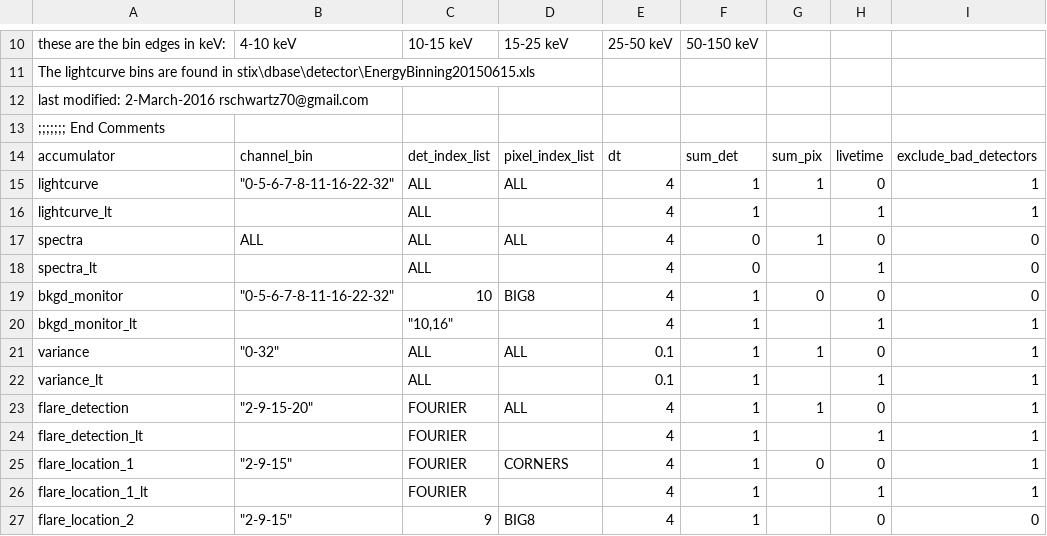
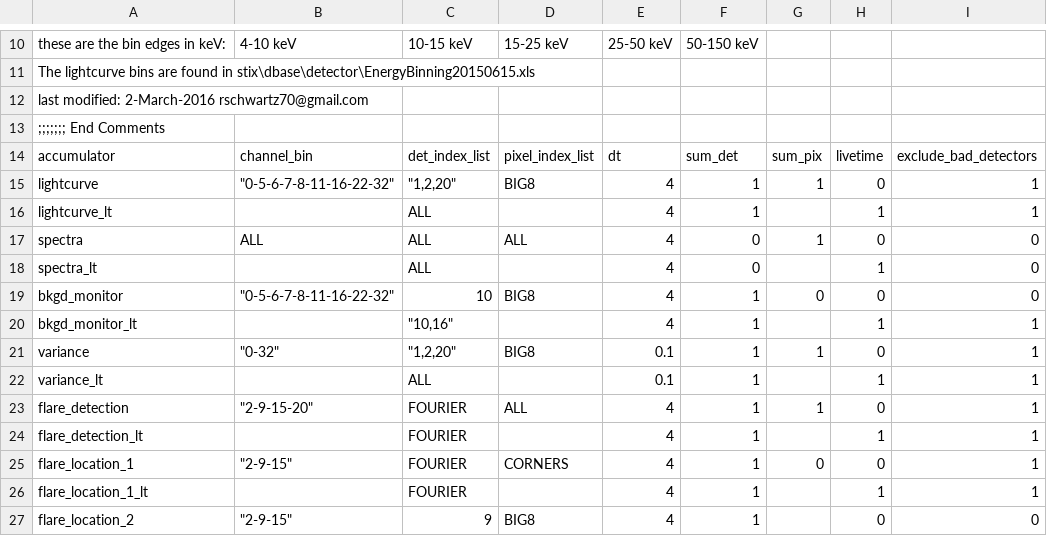
Before and after one commit to i4Ds/STIX-GSW, a CSV file: stix/dbase/fsw/rnd_seq_testing/stix_conf/qlook_accumulators.csv, drawn as a sheet; only a part is shown, gaps mark what is left out.

```diff
--- a/stix/dbase/fsw/rnd_seq_testing/stix_conf/qlook_accumulators.csv
+++ b/stix/dbase/fsw/rnd_seq_testing/stix_conf/qlook_accumulators.csv
@@ -14,3 +14,3 @@ last modified: 2-March-2016  rschwartz70@gmail.com,,,,,,,,
 accumulator,channel_bin,det_index_list,pixel_index_list,dt,sum_det,sum_pix,livetime,exclude_bad_detectors
-lightcurve,"""0-5-6-7-8-11-16-22-32""",ALL,ALL,4,1,1,0,1
+lightcurve,"""0-5-6-7-8-11-16-22-32""","""1,2,20""",BIG8,4,1,1,0,1
 lightcurve_lt,,ALL,,4,1,,1,1
@@ -20,3 +20,3 @@ bkgd_monitor,"""0-5-6-7-8-11-16-22-32""",10,BIG8,4,1,0,0,0
 bkgd_monitor_lt,,"""10,16""",,4,1,,1,1
-variance,"""0-32""",ALL,ALL,0.1,1,1,0,1
+variance,"""0-32""","""1,2,20""",BIG8,0.1,1,1,0,1
 variance_lt,,ALL,,0.1,1,,1,1
```
Also changed, not shown: stix/dbase/fsw/rnd_seq_testing/D1-2.csv, 26 other files.
